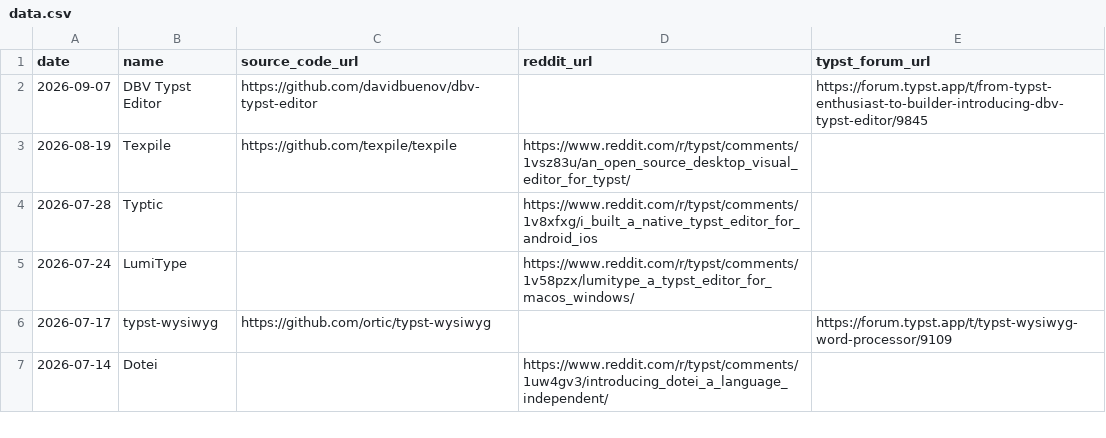
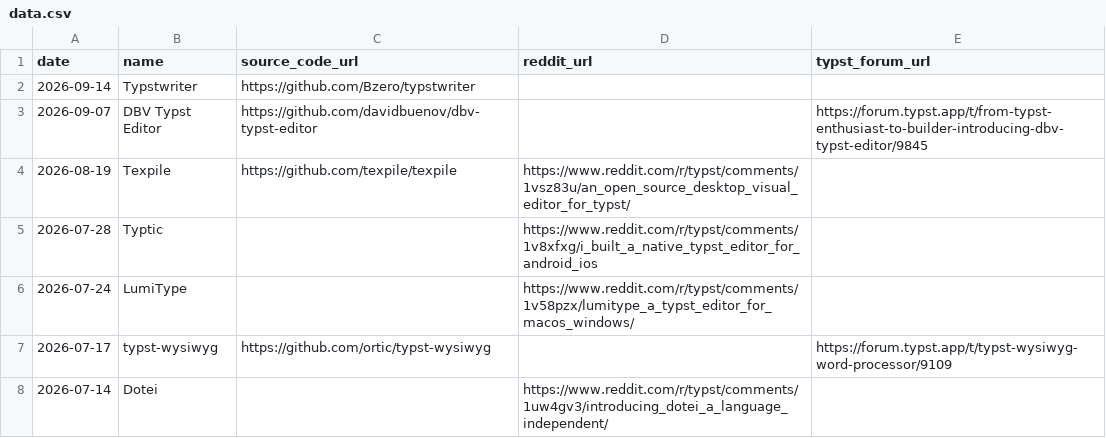
Before and after one commit to sermuns/days-since-last-typst-editor, a CSV file: data.csv, drawn as a sheet; only a part is shown; the diff names each change by its address in the sheet, - before the commit and + after, or states it on an @@ line.

Commit message:
add typstwriter (#7)

```diff
--- a/data.csv
+++ b/data.csv
+row 2: 2026-09-14 | Typstwriter | https://github.com/Bzero/typstwriter
```
